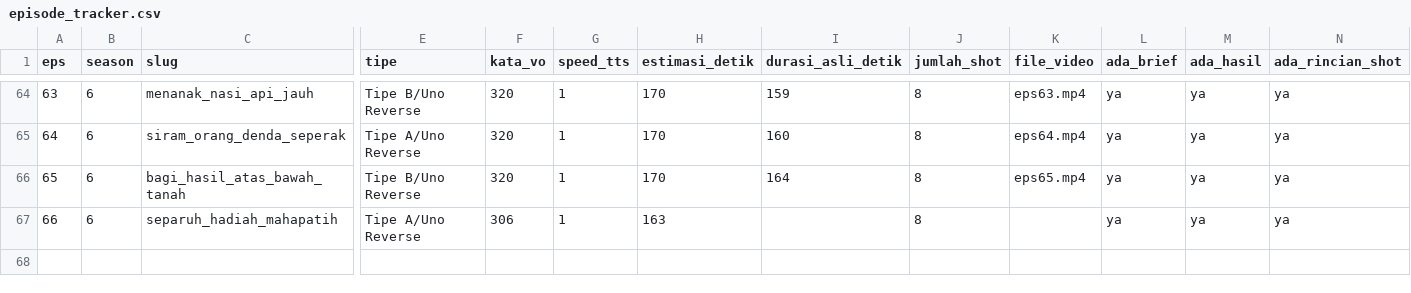
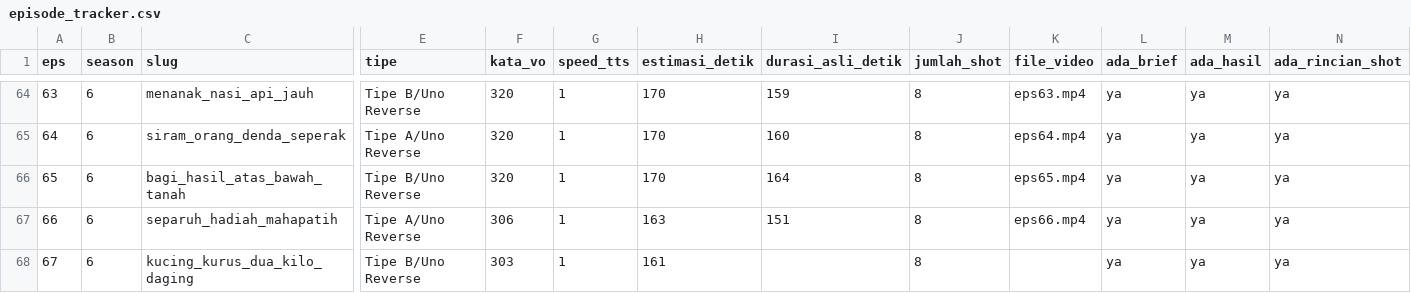
Before and after one commit to faiz1405/cerita-cerdik-file, a CSV file: cerita-cerdik/episode_tracker.csv, drawn as a sheet; only a part is shown, gaps mark what is left out; rows hold the shown columns only; the diff names each change by its address in the sheet, - before the commit and + after, or states it on an @@ line.

```diff
--- a/cerita-cerdik/episode_tracker.csv
+++ b/cerita-cerdik/episode_tracker.csv
-I67 (durasi_asli_detik): (empty)
+I67 (durasi_asli_detik): 151
-K67 (file_video): (empty)
+K67 (file_video): eps66.mp4
+row 68: 67 | 6 | kucing_kurus_dua_kilo_daging | Tipe B/Uno Reverse | 303 | 1 | 161 |  | 8 |  | ya | ya | ya
```
Also changed, not shown: 4 other files.
